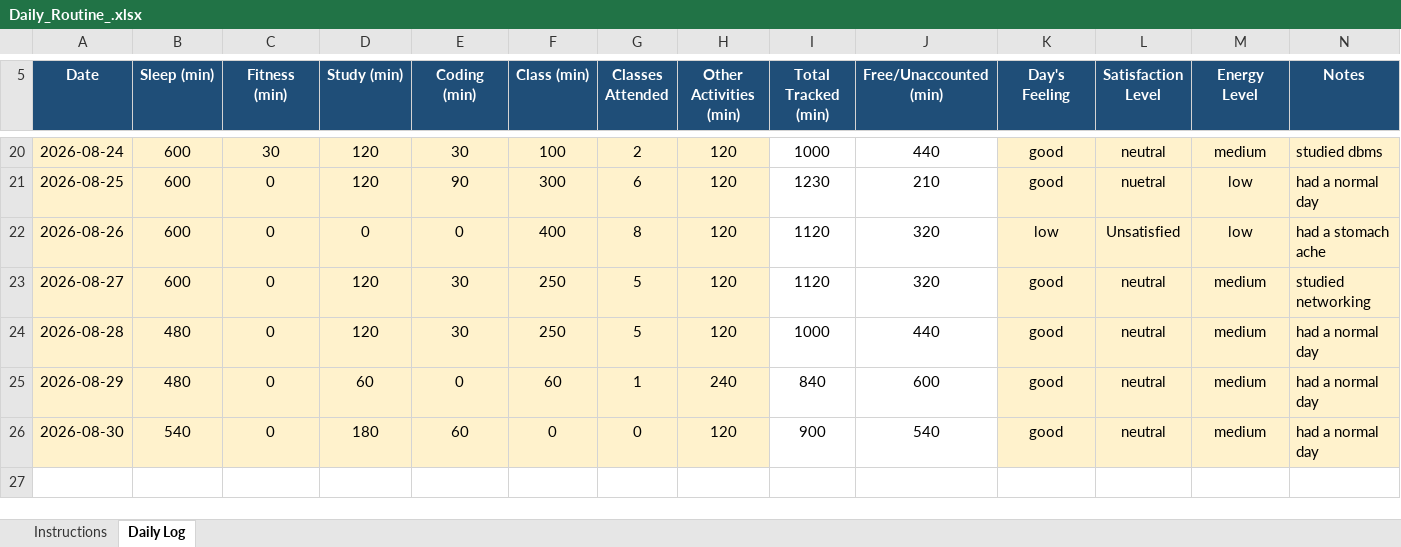
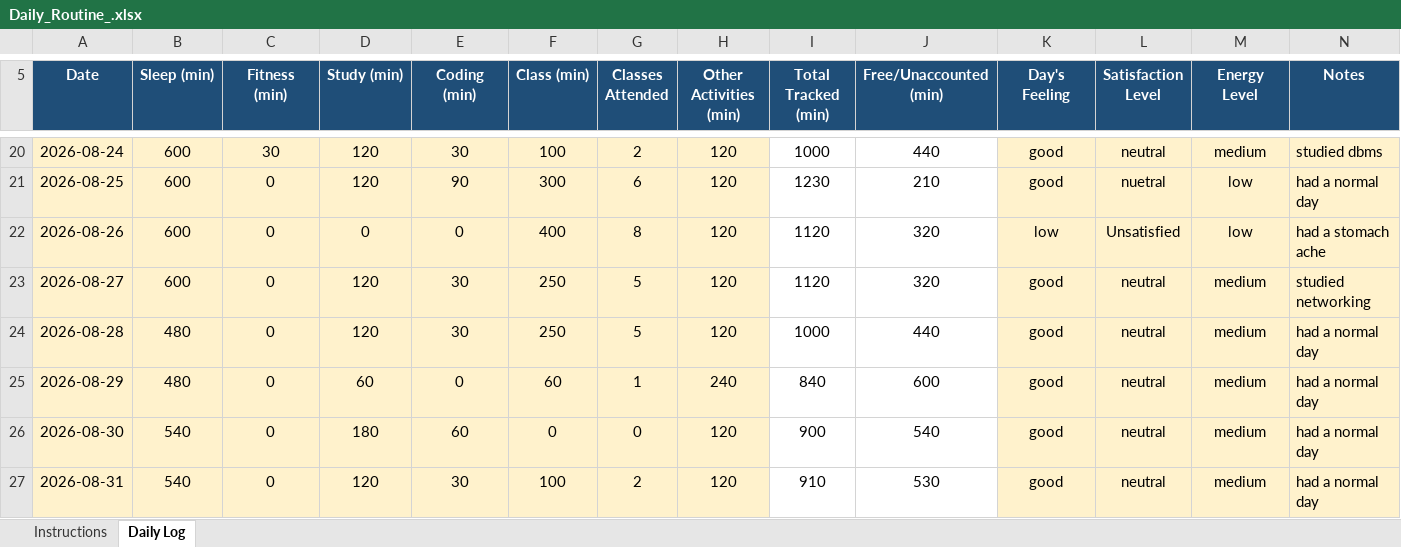
Before and after one commit to Artimishra14/My-Data-My-Story-CAP776--12605413--python, an Excel workbook: Daily_Routine_.xlsx, sheet Daily Log, drawn as a sheet; only a part is shown, gaps mark what is left out; values as stored, in another font and other column widths than the file's, no borders; conditional formats not drawn; the diff names each change by its address in the sheet, - before the commit and + after, or states it on an @@ line.

Commit message:
Updated daily-routine 31-Aug

```diff
--- a/Daily_Routine_.xlsx (sheet Daily Log)
+++ b/Daily_Routine_.xlsx (sheet Daily Log)
+row 27: 2026-08-31 | 540 | 0 | 120 | 30 | 100 | 2 | 120 | 910 | 530 | good | neutral | medium | had a normal day
```
